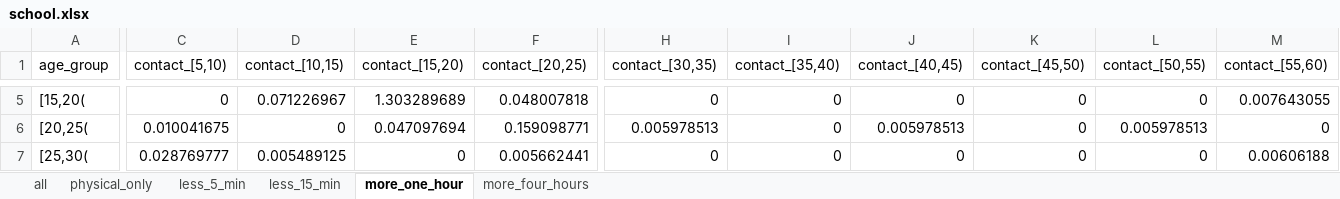
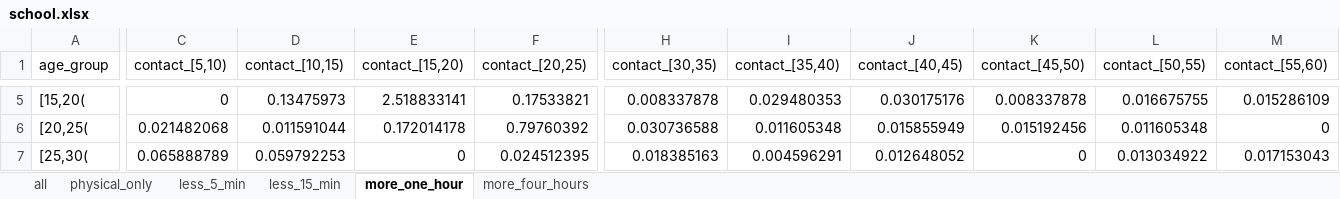
Before and after one commit to UGentBiomath/COVID19-Model, an Excel workbook: data/raw/interaction_matrices/willem_2012/0_5_10_15_20_25_30_35_40_45_50_55_60_65_70_75_80_85/school.xlsx, sheet more_one_hour, drawn as a sheet; only a part is shown, gaps mark what is left out; values as stored, in another font and other column widths than the file's, no borders; the diff covers the shown part only; the diff names each change by its address in the sheet, - before the commit and + after, or states it on an @@ line.

Commit message:
bugfixes in contact matrix extraction

```diff
--- a/data/raw/interaction_matrices/willem_2012/0_5_10_15_20_25_30_35_40_45_50_55_60_65_70_75_80_85/school.xlsx (sheet more_one_hour)
+++ b/data/raw/interaction_matrices/willem_2012/0_5_10_15_20_25_30_35_40_45_50_55_60_65_70_75_80_85/school.xlsx (sheet more_one_hour)
-D5 (contact_[10,15)): 0.071226967
+D5 (contact_[10,15)): 0.13475973
-E5 (contact_[15,20)): 1.303289689
+E5 (contact_[15,20)): 2.518833141
-F5 (contact_[20,25)): 0.048007818
+F5 (contact_[20,25)): 0.17533821
-H5 (contact_[30,35)): 0
+H5 (contact_[30,35)): 0.008337878
-I5 (contact_[35,40)): 0
+I5 (contact_[35,40)): 0.029480353
-J5 (contact_[40,45)): 0
+J5 (contact_[40,45)): 0.030175176
-K5 (contact_[45,50)): 0
+K5 (contact_[45,50)): 0.008337878
-L5 (contact_[50,55)): 0
+L5 (contact_[50,55)): 0.016675755
-M5 (contact_[55,60)): 0.007643055
+M5 (contact_[55,60)): 0.015286109
-C6 (contact_[5,10)): 0.010041675
+C6 (contact_[5,10)): 0.021482068
-D6 (contact_[10,15)): 0
+D6 (contact_[10,15)): 0.011591044
-E6 (contact_[15,20)): 0.047097694
+E6 (contact_[15,20)): 0.172014178
-F6 (contact_[20,25)): 0.159098771
+F6 (contact_[20,25)): 0.79760392
-H6 (contact_[30,35)): 0.005978513
+H6 (contact_[30,35)): 0.030736588
-I6 (contact_[35,40)): 0
+I6 (contact_[35,40)): 0.011605348
-J6 (contact_[40,45)): 0.005978513
+J6 (contact_[40,45)): 0.015855949
-K6 (contact_[45,50)): 0
+K6 (contact_[45,50)): 0.015192456
-L6 (contact_[50,55)): 0.005978513
+L6 (contact_[50,55)): 0.011605348
-C7 (contact_[5,10)): 0.028769777
+C7 (contact_[5,10)): 0.065888789
-D7 (contact_[10,15)): 0.005489125
+D7 (contact_[10,15)): 0.059792253
-F7 (contact_[20,25)): 0.005662441
+F7 (contact_[20,25)): 0.024512395
-H7 (contact_[30,35)): 0
+H7 (contact_[30,35)): 0.018385163
-I7 (contact_[35,40)): 0
+I7 (contact_[35,40)): 0.004596291
-J7 (contact_[40,45)): 0
+J7 (contact_[40,45)): 0.012648052
-L7 (contact_[50,55)): 0
+L7 (contact_[50,55)): 0.013034922
-M7 (contact_[55,60)): 0.00606188
+M7 (contact_[55,60)): 0.017153043
```
Also changed, not shown: 91 edited cells elsewhere in this sheet, sheet less_15_min, sheet less_5_min, sheet more_four_hours, data/raw/interaction_matrices/willem_2012/0_5_10_15_20_25_30_35_40_45_50_55_60_65_70_75_80_85/home.xlsx.
